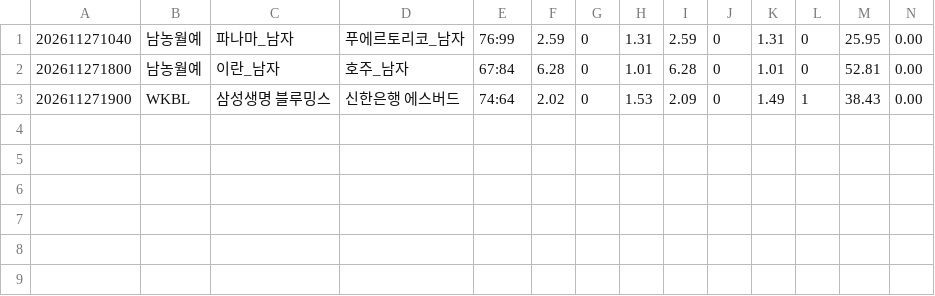
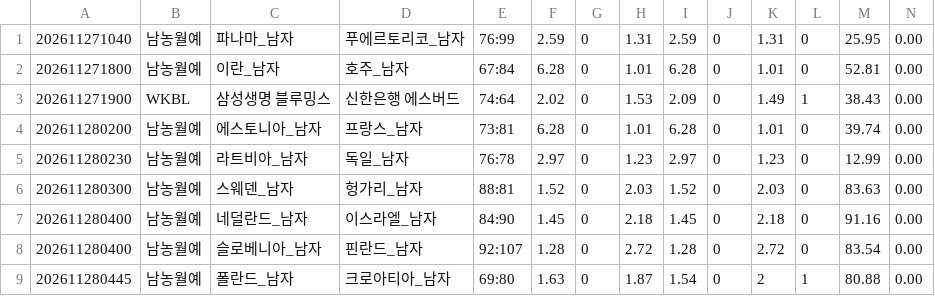
Before and after one commit to minhu8238/odds-lens, a CSV file: data/history_new/260141/oupair_basketball.csv, drawn as a sheet; only a part is shown; rows hold the shown columns only; the diff names each change by its address in the sheet, - before the commit and + after, or states it on an @@ line.

Commit message:
data 2026-11-27T23:07Z

```diff
--- a/data/history_new/260141/oupair_basketball.csv
+++ b/data/history_new/260141/oupair_basketball.csv
+row 4: 202611280200 | 남농월예 | 에스토니아_남자 | 프랑스_남자 | 73:81 | 6.28 | 0 | 1.01 | 6.28 | 0 | 1.01 | 0 | 39.74 | 0.00
+row 5: 202611280230 | 남농월예 | 라트비아_남자 | 독일_남자 | 76:78 | 2.97 | 0 | 1.23 | 2.97 | 0 | 1.23 | 0 | 12.99 | 0.00
+row 6: 202611280300 | 남농월예 | 스웨덴_남자 | 헝가리_남자 | 88:81 | 1.52 | 0 | 2.03 | 1.52 | 0 | 2.03 | 0 | 83.63 | 0.00
+row 7: 202611280400 | 남농월예 | 네덜란드_남자 | 이스라엘_남자 | 84:90 | 1.45 | 0 | 2.18 | 1.45 | 0 | 2.18 | 0 | 91.16 | 0.00
+row 8: 202611280400 | 남농월예 | 슬로베니아_남자 | 핀란드_남자 | 92:107 | 1.28 | 0 | 2.72 | 1.28 | 0 | 2.72 | 0 | 83.54 | 0.00
+row 9: 202611280445 | 남농월예 | 폴란드_남자 | 크로아티아_남자 | 69:80 | 1.63 | 0 | 1.87 | 1.54 | 0 | 2 | 1 | 80.88 | 0.00
```
Also changed, not shown: data/history_new/260141/atlas_basketball_handicap_2.csv, data/history_new/260141/atlas_basketball_normal_2.csv, 20 other files.
